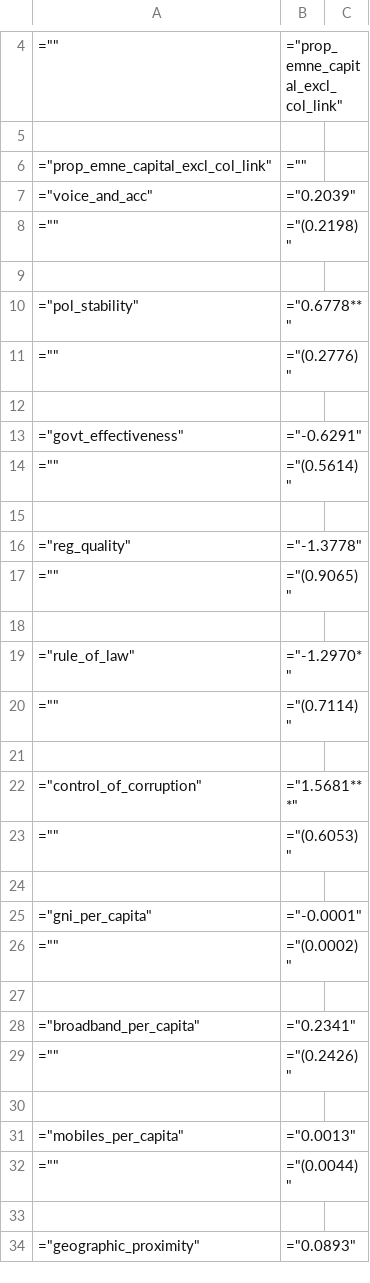
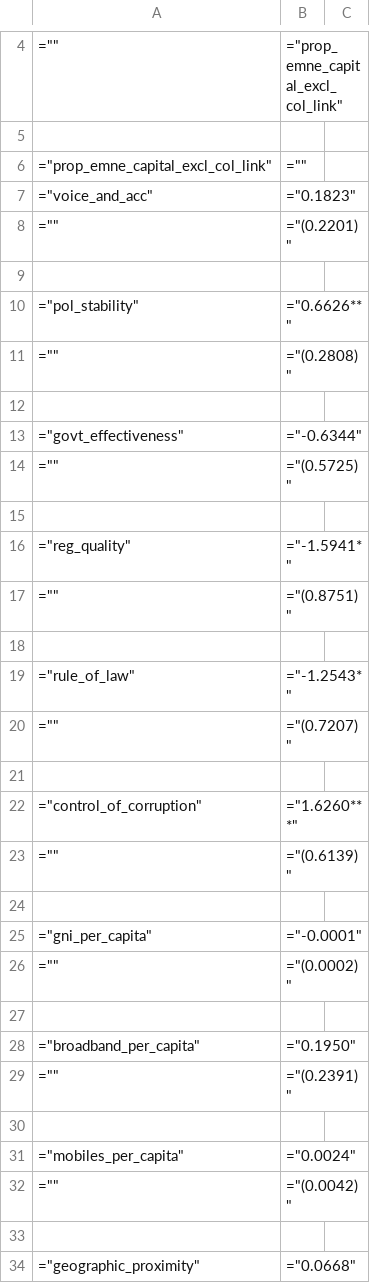
Before and after one commit to andrewkentjohnston/cuervo_cazurra_and_genc_replication_project, a CSV file: results/model_7b_results.csv, drawn as a sheet; only a part is shown, gaps mark what is left out; the diff covers the shown part only.

```diff
--- a/results/model_7b_results.csv
+++ b/results/model_7b_results.csv
@@ -6,19 +6,19 @@
 ="prop_emne_capital_excl_col_link",=""
-="voice_and_acc",="0.2039"
-="",="(0.2198)"
+="voice_and_acc",="0.1823"
+="",="(0.2201)"
 
-="pol_stability",="0.6778**"
-="",="(0.2776)"
+="pol_stability",="0.6626**"
+="",="(0.2808)"
 
-="govt_effectiveness",="-0.6291"
-="",="(0.5614)"
+="govt_effectiveness",="-0.6344"
+="",="(0.5725)"
 
-="reg_quality",="-1.3778"
-="",="(0.9065)"
+="reg_quality",="-1.5941*"
+="",="(0.8751)"
 
-="rule_of_law",="-1.2970*"
-="",="(0.7114)"
+="rule_of_law",="-1.2543*"
+="",="(0.7207)"
 
-="control_of_corruption",="1.5681***"
-="",="(0.6053)"
+="control_of_corruption",="1.6260***"
+="",="(0.6139)"
 
@@ -27,8 +27,8 @@
 
-="broadband_per_capita",="0.2341"
-="",="(0.2426)"
+="broadband_per_capita",="0.1950"
+="",="(0.2391)"
 
-="mobiles_per_capita",="0.0013"
-="",="(0.0044)"
+="mobiles_per_capita",="0.0024"
+="",="(0.0042)"
 
-="geographic_proximity",="0.0893"
+="geographic_proximity",="0.0668"
```
Also changed, not shown: 3 removed rows and 6 edited cells elsewhere in this file, results/model_3a_results.csv, results/model_3b_results.csv, 13 other files.
